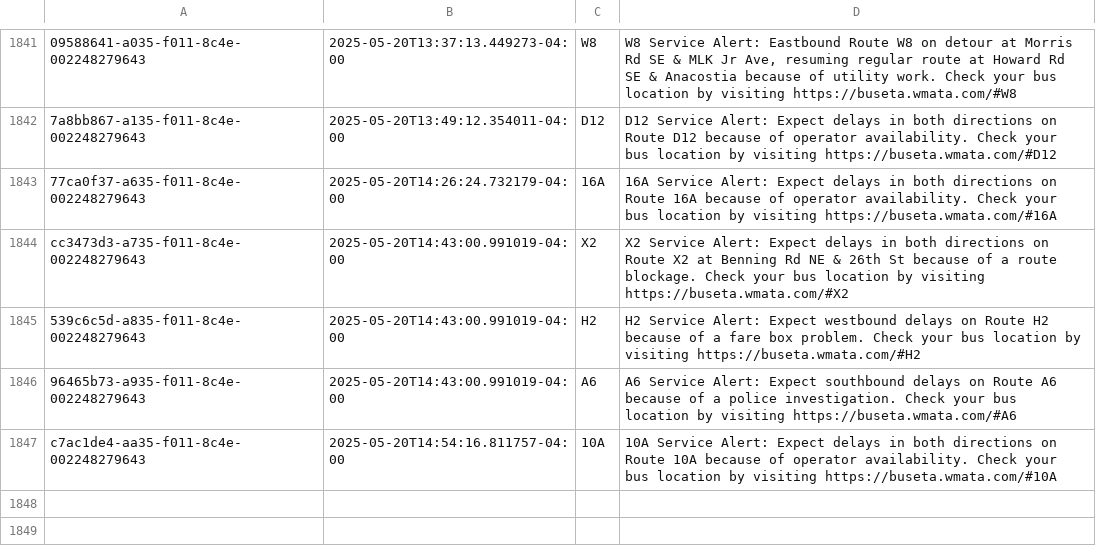
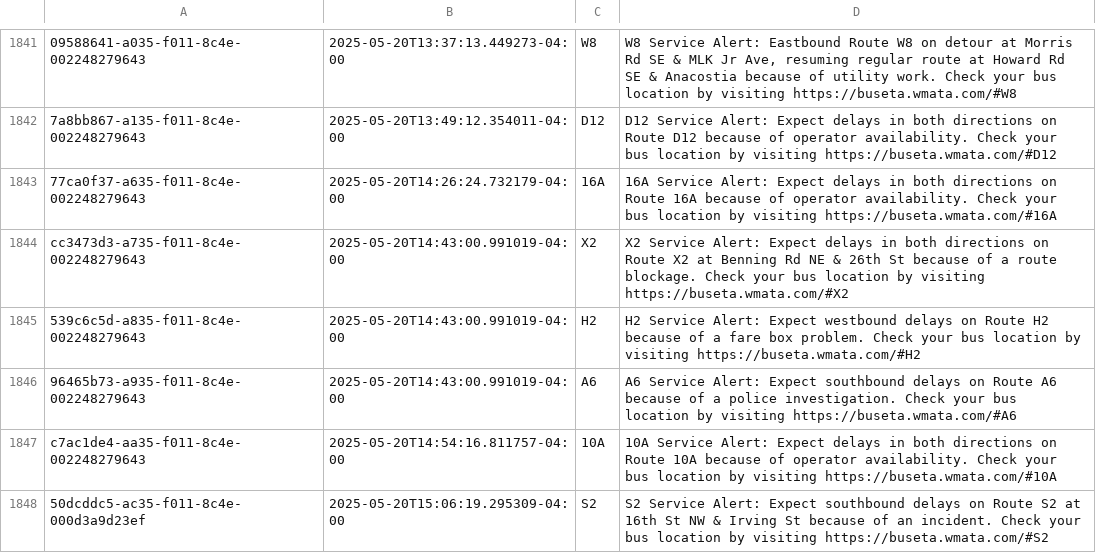
Before and after one commit to NewsAppsUMD/slack-bot-sandbox-kritisgh, a CSV file: alerts.csv, drawn as a sheet; only a part is shown, gaps mark what is left out; the diff names each change by its address in the sheet, - before the commit and + after, or states it on an @@ line.

```diff
--- a/alerts.csv
+++ b/alerts.csv
+row 1848: 50dcddc5-ac35-f011-8c4e-000d3a9d23ef | 2025-05-20T15:06:19.295309-04:00 | S2 | S2 Service Alert: Expect southbound delays on Route S2 at 16th St NW & Irving St because of an incident. Check your bus location by visiting https://buseta.wmata.com/#S2
```
